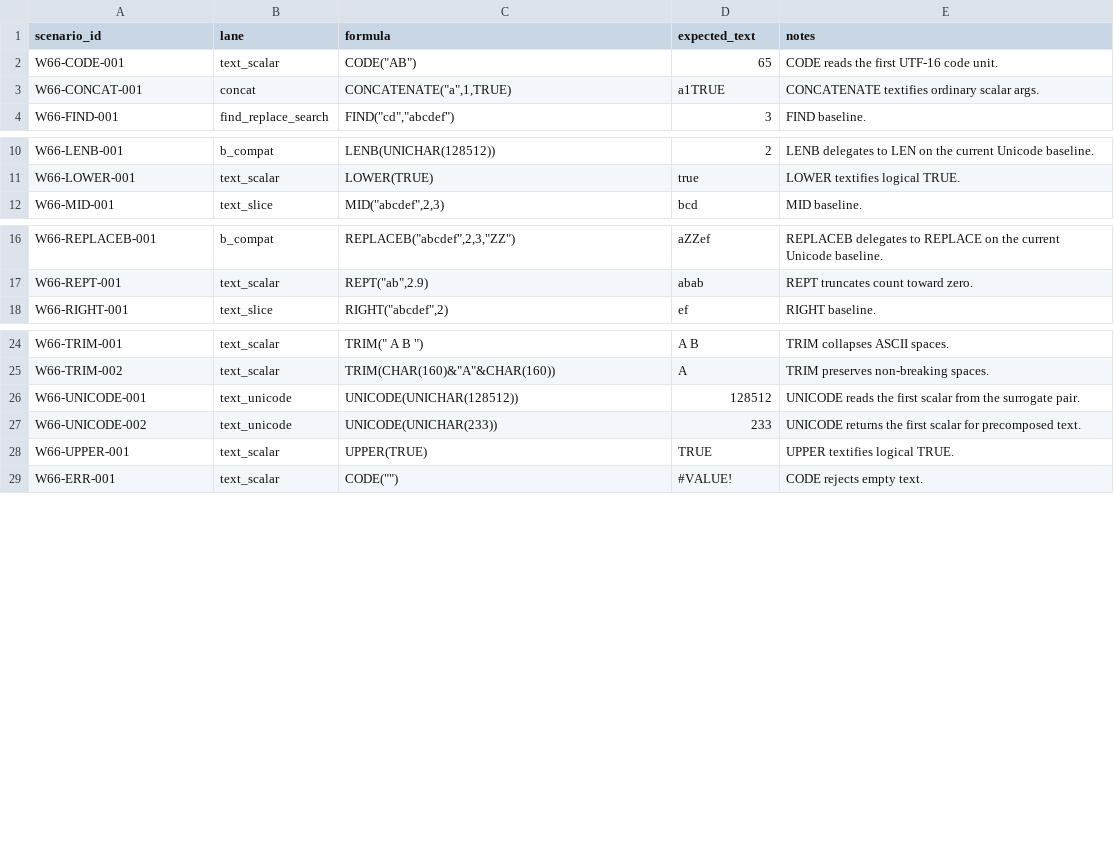
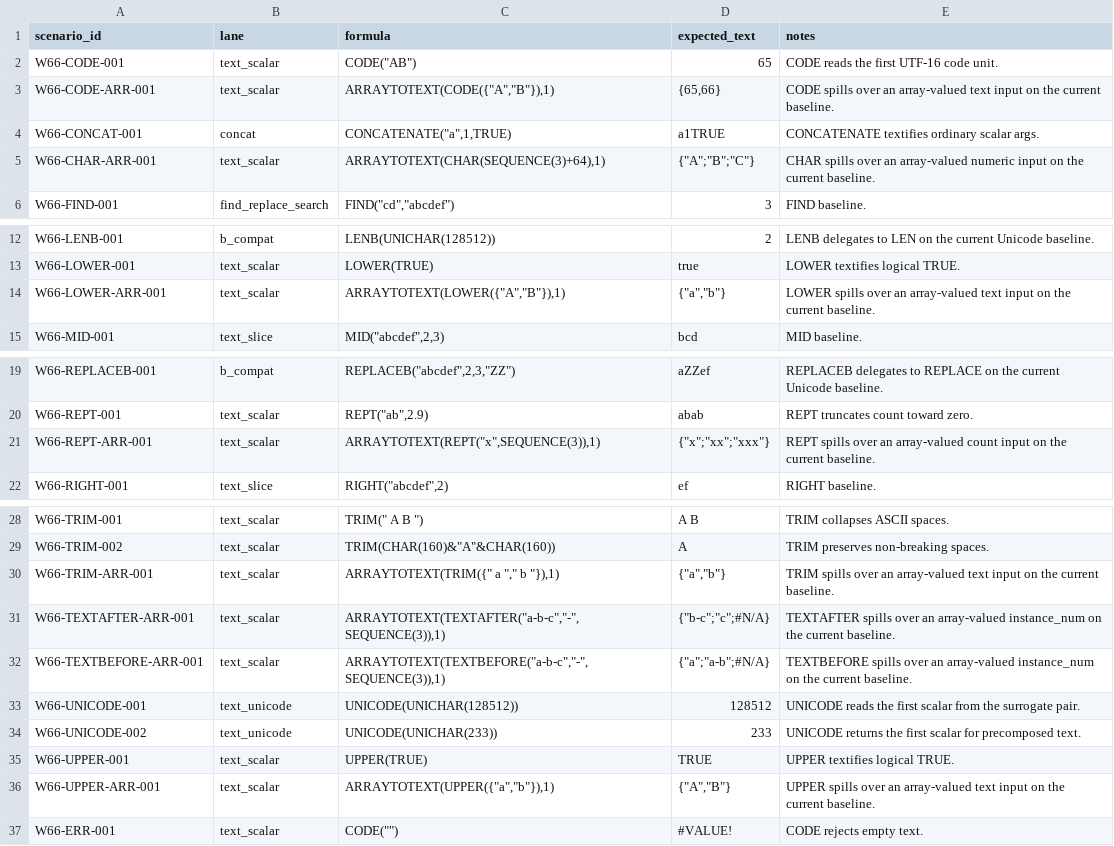
Before and after one commit to DnaCalc/OxFunc, a CSV file: docs/function-lane/W66_SCENARIO_MANIFEST_SEED.csv, drawn as a sheet; only a part is shown, gaps mark what is left out; the diff names each change by its address in the sheet, - before the commit and + after, or states it on an @@ line.

```diff
--- a/docs/function-lane/W66_SCENARIO_MANIFEST_SEED.csv
+++ b/docs/function-lane/W66_SCENARIO_MANIFEST_SEED.csv
+row 3: W66-CODE-ARR-001 | text_scalar | ARRAYTOTEXT(CODE({"A","B"}),1) | {65,66} | CODE spills over an array-valued text input on the current baseline.
+row 5: W66-CHAR-ARR-001 | text_scalar | ARRAYTOTEXT(CHAR(SEQUENCE(3)+64),1) | {"A";"B";"C"} | CHAR spills over an array-valued numeric input on the current baseline.
+row 14: W66-LOWER-ARR-001 | text_scalar | ARRAYTOTEXT(LOWER({"A","B"}),1) | {"a","b"} | LOWER spills over an array-valued text input on the current baseline.
+row 21: W66-REPT-ARR-001 | text_scalar | ARRAYTOTEXT(REPT("x",SEQUENCE(3)),1) | {"x";"xx";"xxx"} | REPT spills over an array-valued count input on the current baseline.
+row 30: W66-TRIM-ARR-001 | text_scalar | ARRAYTOTEXT(TRIM({" a "," b "}),1) | {"a","b"} | TRIM spills over an array-valued text input on the current baseline.
+row 31: W66-TEXTAFTER-ARR-001 | text_scalar | ARRAYTOTEXT(TEXTAFTER("a-b-c","-",SEQUENCE(3)),1) | {"b-c";"c";#N/A} | TEXTAFTER spills over an array-valued instance_num on the current baseline.
+row 32: W66-TEXTBEFORE-ARR-001 | text_scalar | ARRAYTOTEXT(TEXTBEFORE("a-b-c","-",SEQUENCE(3)),1) | {"a";"a-b";#N/A} | TEXTBEFORE spills over an array-valued instance_num on the current baseline.
+row 36: W66-UPPER-ARR-001 | text_scalar | ARRAYTOTEXT(UPPER({"a","b"}),1) | {"A","B"} | UPPER spills over an array-valued text input on the current baseline.
```
Also changed, not shown: docs/bugs/BUG_REPORT_REGISTER.csv, docs/bugs/BUG_STREAM_REGISTER.csv, 18 other files.
